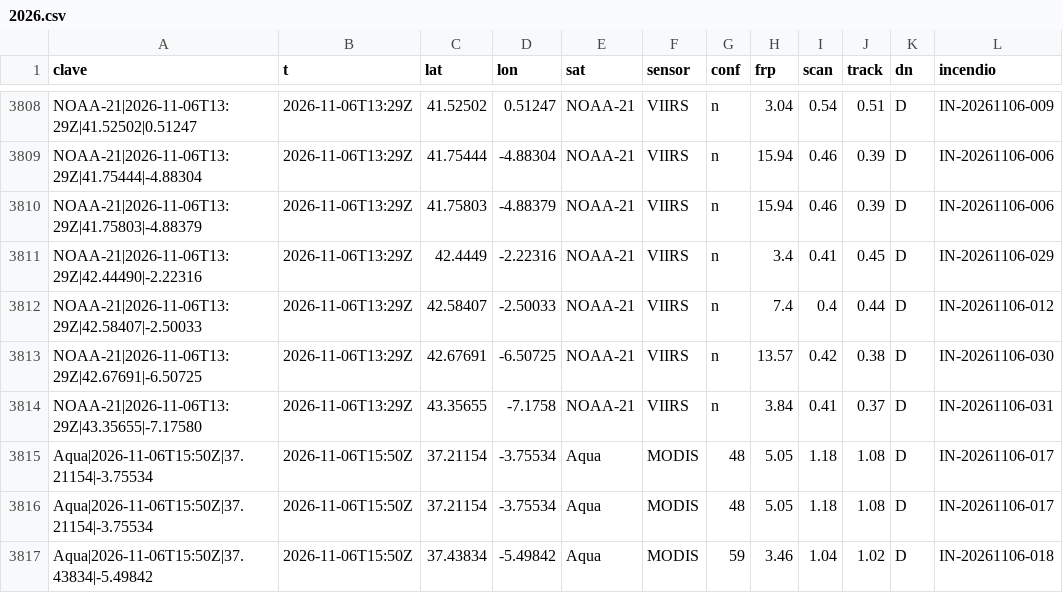
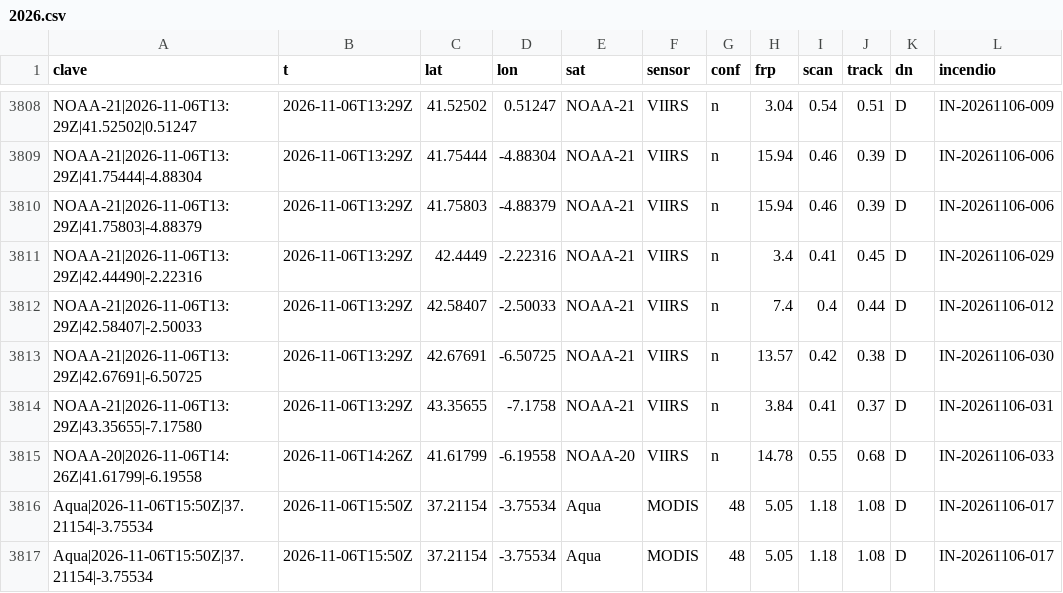
Before and after one commit to Asensio94/vigia-incendios, a CSV file: data/focos/2026.csv, drawn as a sheet; only a part is shown, gaps mark what is left out; the shorter side is filled out with more unchanged rows.

```diff
--- a/data/focos/2026.csv
+++ b/data/focos/2026.csv
@@ -3814,2 +3814,3 @@ NOAA-21|2026-11-06T13:29Z|42.67691|-6.50725,2026-11-06T13:29Z,42.67691,-6.50725,
 NOAA-21|2026-11-06T13:29Z|43.35655|-7.17580,2026-11-06T13:29Z,43.35655,-7.1758,NOAA-21,VIIRS,n,3.84,0.41,0.37,D,IN-20261106-031
+NOAA-20|2026-11-06T14:26Z|41.61799|-6.19558,2026-11-06T14:26Z,41.61799,-6.19558,NOAA-20,VIIRS,n,14.78,0.55,0.68,D,IN-20261106-033
 Aqua|2026-11-06T15:50Z|37.21154|-3.75534,2026-11-06T15:50Z,37.21154,-3.75534,Aqua,MODIS,48,5.05,1.18,1.08,D,IN-20261106-017
```
Also changed, not shown: 4 other files.
